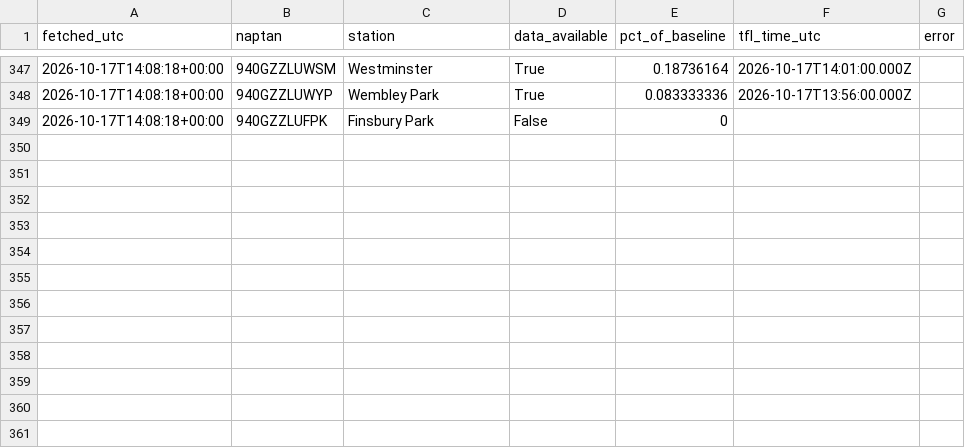
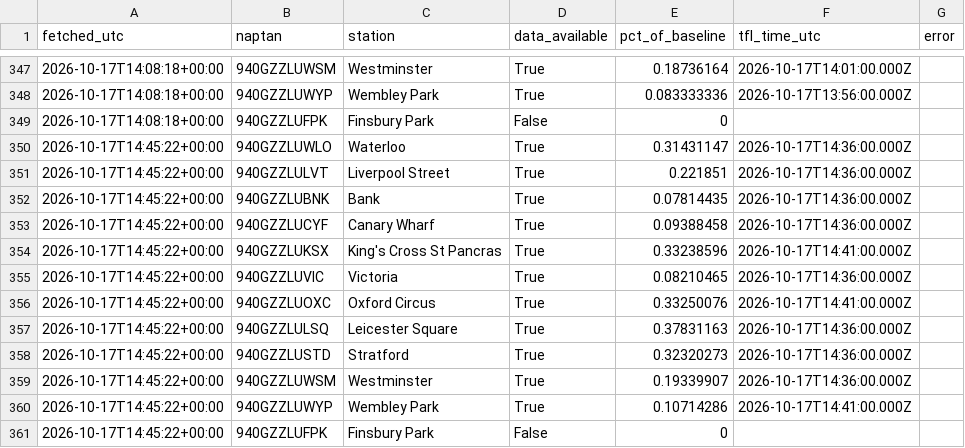
Before and after one commit to Mihir-wbs/london-tube-crowding, a CSV file: data/raw/crowding/2026-10-17.csv, drawn as a sheet; only a part is shown, gaps mark what is left out.

```diff
--- a/data/raw/crowding/2026-10-17.csv
+++ b/data/raw/crowding/2026-10-17.csv
@@ -349 +349,13 @@ fetched_utc,naptan,station,data_available,pct_of_baseline,tfl_time_utc,error
 2026-10-17T14:08:18+00:00,940GZZLUFPK,Finsbury Park,False,0,,
+2026-10-17T14:45:22+00:00,940GZZLUWLO,Waterloo,True,0.31431147,2026-10-17T14:36:00.000Z,
+2026-10-17T14:45:22+00:00,940GZZLULVT,Liverpool Street,True,0.221851,2026-10-17T14:36:00.000Z,
+2026-10-17T14:45:22+00:00,940GZZLUBNK,Bank,True,0.07814435,2026-10-17T14:36:00.000Z,
+2026-10-17T14:45:22+00:00,940GZZLUCYF,Canary Wharf,True,0.09388458,2026-10-17T14:36:00.000Z,
+2026-10-17T14:45:22+00:00,940GZZLUKSX,King's Cross St Pancras,True,0.33238596,2026-10-17T14:41:00.000Z,
+2026-10-17T14:45:22+00:00,940GZZLUVIC,Victoria,True,0.08210465,2026-10-17T14:36:00.000Z,
+2026-10-17T14:45:22+00:00,940GZZLUOXC,Oxford Circus,True,0.33250076,2026-10-17T14:41:00.000Z,
+2026-10-17T14:45:22+00:00,940GZZLULSQ,Leicester Square,True,0.37831163,2026-10-17T14:36:00.000Z,
+2026-10-17T14:45:22+00:00,940GZZLUSTD,Stratford,True,0.32320273,2026-10-17T14:36:00.000Z,
+2026-10-17T14:45:22+00:00,940GZZLUWSM,Westminster,True,0.19339907,2026-10-17T14:36:00.000Z,
+2026-10-17T14:45:22+00:00,940GZZLUWYP,Wembley Park,True,0.10714286,2026-10-17T14:41:00.000Z,
+2026-10-17T14:45:22+00:00,940GZZLUFPK,Finsbury Park,False,0,,
```
Also changed, not shown: data/raw/status/2026-10-17.csv, data/raw/weather/2026-10-17.csv.
